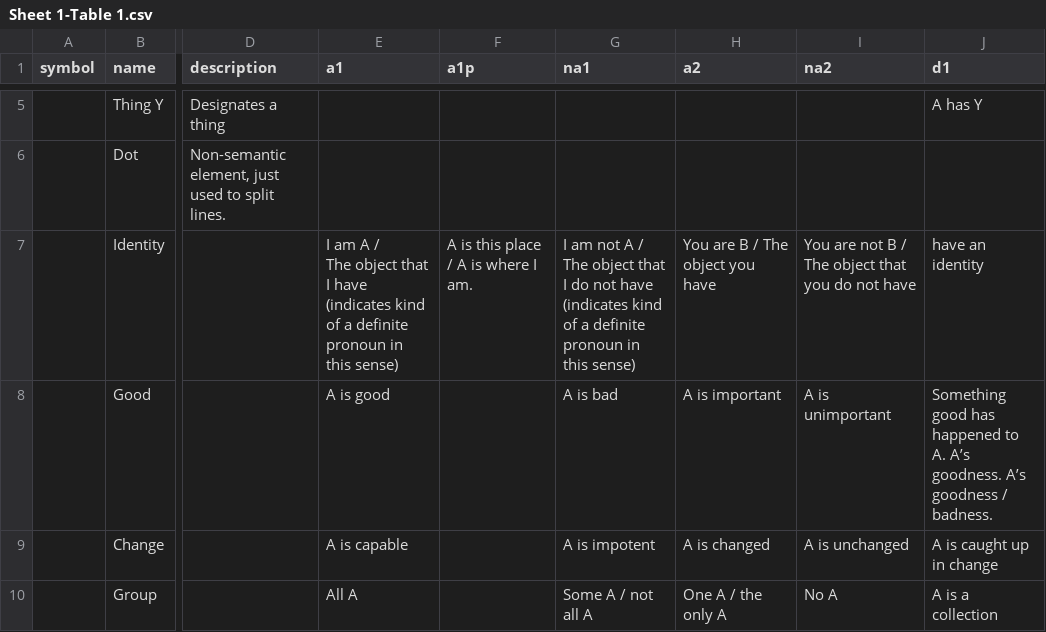
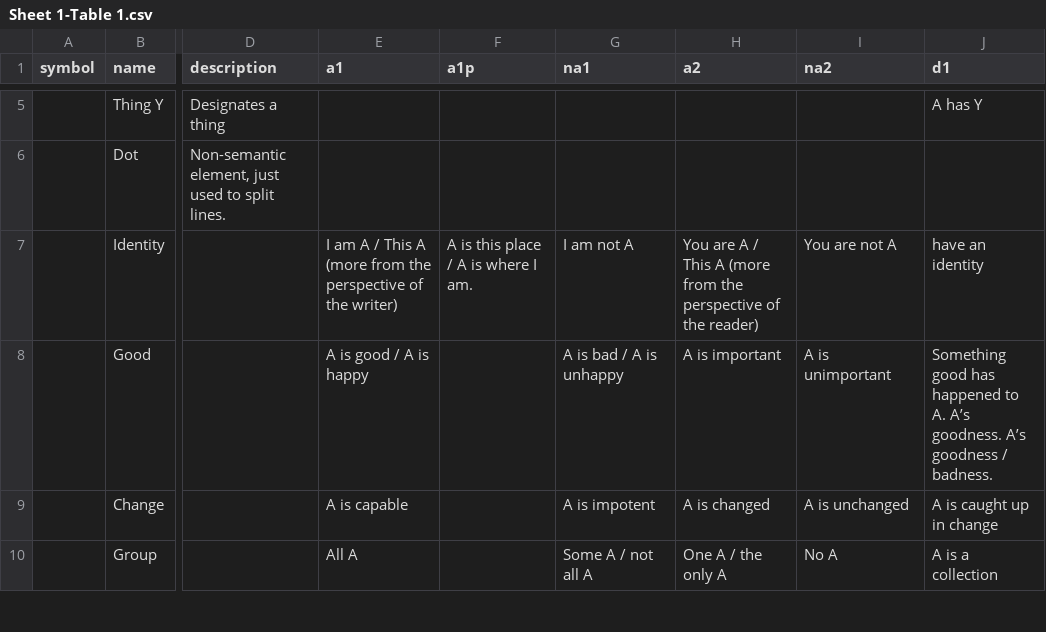
Before and after one commit to increpare/orthona, a CSV file: src/res/datasheet/Sheet 1-Table 1.csv, drawn as a sheet; only a part is shown, gaps mark what is left out; ↵ is a line break in a cell; the diff names each change by its address in the sheet, - before the commit and + after, or states it on an @@ line.

```diff
--- a/src/res/datasheet/Sheet 1-Table 1.csv
+++ b/src/res/datasheet/Sheet 1-Table 1.csv
-E7 (a1): …A / ↵ The object that I have (indicates kind of a definite pronoun in this sense)
+E7 (a1): …A / This A (more from the perspective of the writer)
-G7 (na1): …not A / The object that I do not have (indicates kind of a definite pronoun in this sense)
+G7 (na1): …not A
-H7 (a2): You are B / The object you have
+H7 (a2): You are A / This A (more from the perspective of the reader)
-I7 (na2): You are not B / The object that you do not have
+I7 (na2): You are not A
-E8 (a1): A is good
+E8 (a1): A is good / A is happy
-G8 (na1): A is bad
+G8 (na1): A is bad / A is unhappy
```
Also changed, not shown: 12 other files.
